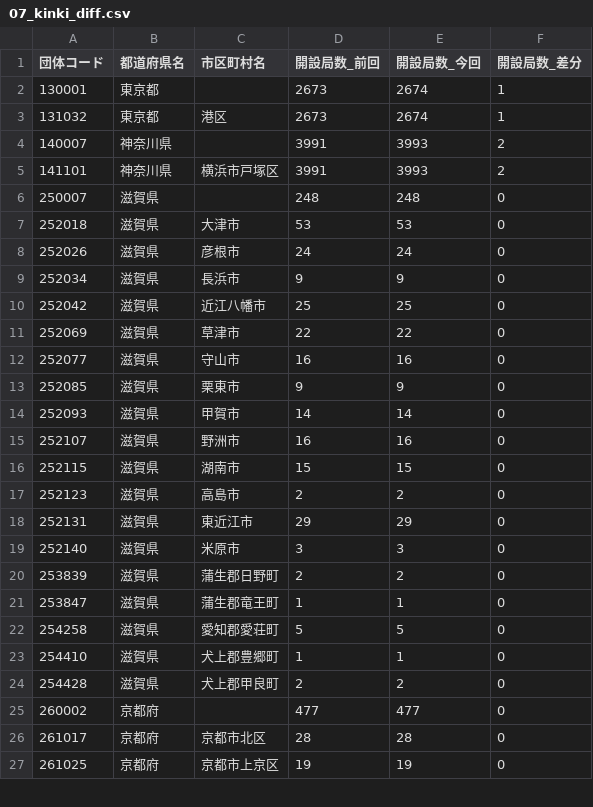
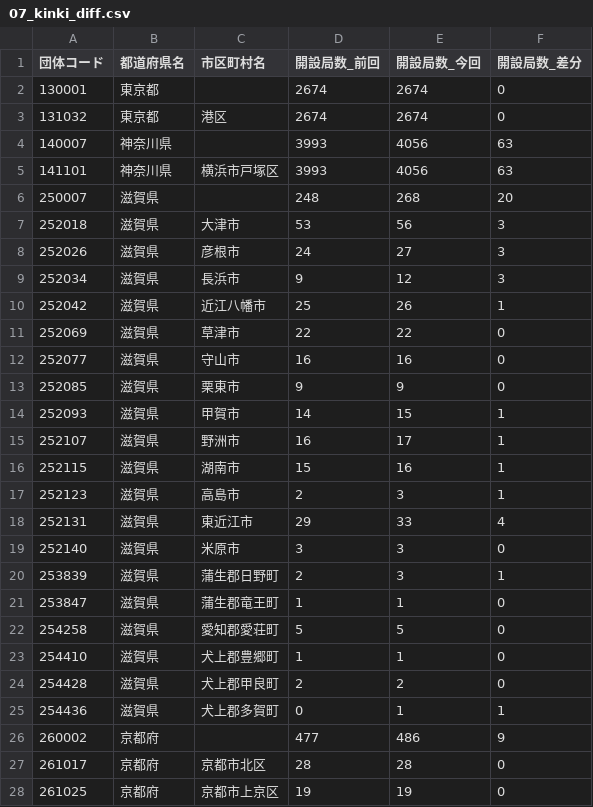
Before and after one commit to imabari/musen, a CSV file: 07_kinki_diff.csv, drawn as a sheet; only a part is shown; the diff covers the shown part only.

```diff
--- a/07_kinki_diff.csv
+++ b/07_kinki_diff.csv
@@ -1,11 +1,11 @@
 団体コード,都道府県名,市区町村名,開設局数_前回,開設局数_今回,開設局数_差分
-130001,東京都,,2673,2674,1
-131032,東京都,港区,2673,2674,1
-140007,神奈川県,,3991,3993,2
-141101,神奈川県,横浜市戸塚区,3991,3993,2
-250007,滋賀県,,248,248,0
-252018,滋賀県,大津市,53,53,0
-252026,滋賀県,彦根市,24,24,0
-252034,滋賀県,長浜市,9,9,0
-252042,滋賀県,近江八幡市,25,25,0
+130001,東京都,,2674,2674,0
+131032,東京都,港区,2674,2674,0
+140007,神奈川県,,3993,4056,63
+141101,神奈川県,横浜市戸塚区,3993,4056,63
+250007,滋賀県,,248,268,20
+252018,滋賀県,大津市,53,56,3
+252026,滋賀県,彦根市,24,27,3
+252034,滋賀県,長浜市,9,12,3
+252042,滋賀県,近江八幡市,25,26,1
 252069,滋賀県,草津市,22,22,0
@@ -13,9 +13,9 @@
 252085,滋賀県,栗東市,9,9,0
-252093,滋賀県,甲賀市,14,14,0
-252107,滋賀県,野洲市,16,16,0
-252115,滋賀県,湖南市,15,15,0
-252123,滋賀県,高島市,2,2,0
-252131,滋賀県,東近江市,29,29,0
+252093,滋賀県,甲賀市,14,15,1
+252107,滋賀県,野洲市,16,17,1
+252115,滋賀県,湖南市,15,16,1
+252123,滋賀県,高島市,2,3,1
+252131,滋賀県,東近江市,29,33,4
 252140,滋賀県,米原市,3,3,0
-253839,滋賀県,蒲生郡日野町,2,2,0
+253839,滋賀県,蒲生郡日野町,2,3,1
 253847,滋賀県,蒲生郡竜王町,1,1,0
@@ -24,3 +24,4 @@
 254428,滋賀県,犬上郡甲良町,2,2,0
-260002,京都府,,477,477,0
+254436,滋賀県,犬上郡多賀町,0,1,1
+260002,京都府,,477,486,9
 261017,京都府,京都市北区,28,28,0
```
Also changed, not shown: 4 added rows and 73 edited cells elsewhere in this file, 00_prefs_diff.csv, 02_tohoku_diff.csv, 6 other files.
